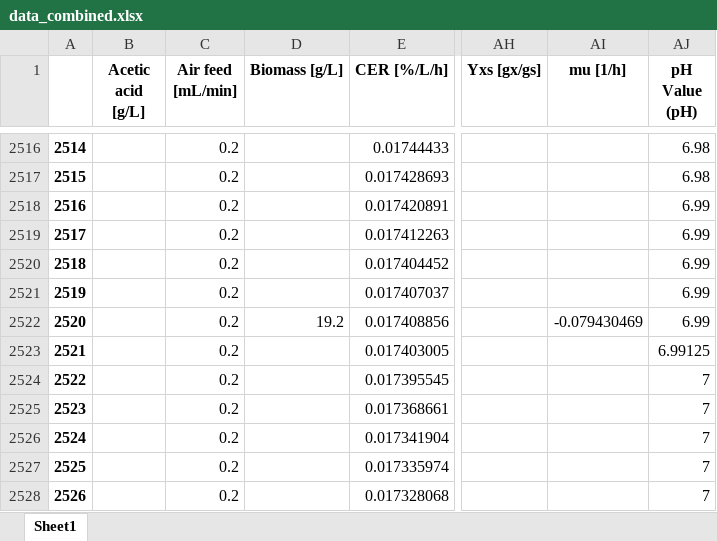
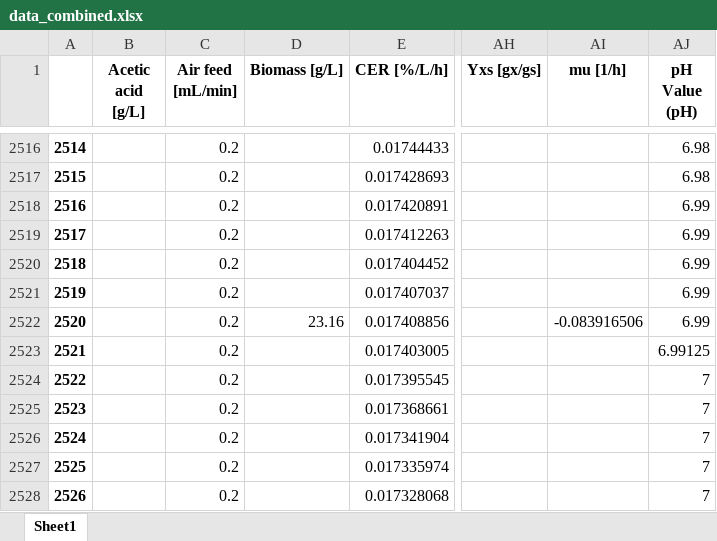
Before and after one commit to boripf/hybrid-model-corynebacterium, an Excel workbook: data/data_combined.xlsx, sheet Sheet1, drawn as a sheet; only a part is shown, gaps mark what is left out; values as stored, in another font and other column widths than the file's, no borders; the diff names each change by its address in the sheet, - before the commit and + after, or states it on an @@ line.

```diff
--- a/data/data_combined.xlsx (sheet Sheet1)
+++ b/data/data_combined.xlsx (sheet Sheet1)
-D2522 (Biomass [g/L]): 19.2
+D2522 (Biomass [g/L]): 23.16
-AI2522 (mu [1/h]): -0.079430469
+AI2522 (mu [1/h]): -0.083916506
```
Also changed, not shown: data/Yxs_table.xlsx, 39 other files.
